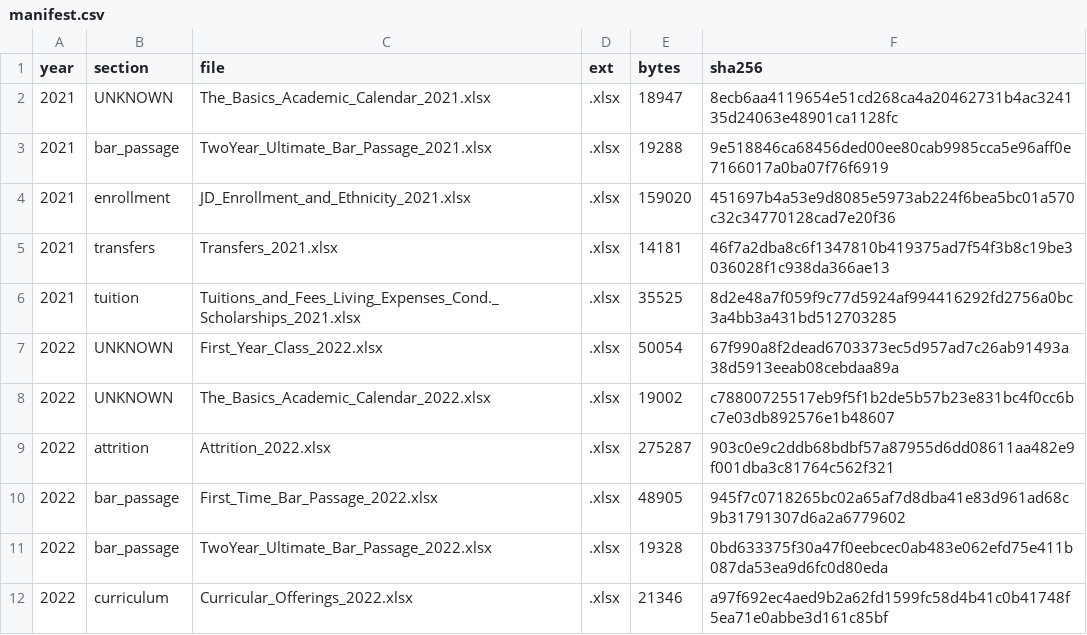
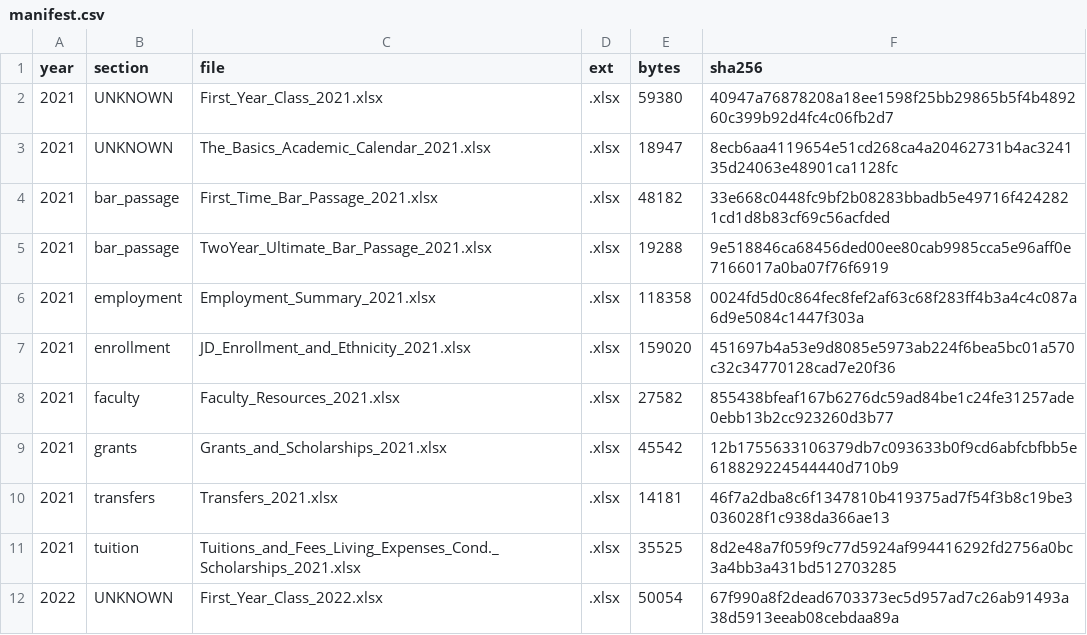
Before and after one commit to blakevrechek/exhibit509, a CSV file: pipeline/manifest.csv, drawn as a sheet; only a part is shown; the shorter side is filled out with more unchanged rows.

```diff
--- a/pipeline/manifest.csv
+++ b/pipeline/manifest.csv
@@ -1,5 +1,10 @@
 year,section,file,ext,bytes,sha256
+2021,UNKNOWN,First_Year_Class_2021.xlsx,.xlsx,59380,40947a76878208a18ee1598f25bb29865b5f4b489260c399b92d4fc4c06fb2d7
 2021,UNKNOWN,The_Basics_Academic_Calendar_2021.xlsx,.xlsx,18947,8ecb6aa4119654e51cd268ca4a20462731b4ac324135d24063e48901ca1128fc
+2021,bar_passage,First_Time_Bar_Passage_2021.xlsx,.xlsx,48182,33e668c0448fc9bf2b08283bbadb5e49716f4242821cd1d8b83cf69c56acfded
 2021,bar_passage,TwoYear_Ultimate_Bar_Passage_2021.xlsx,.xlsx,19288,9e518846ca68456ded00ee80cab9985cca5e96aff0e7166017a0ba07f76f6919
+2021,employment,Employment_Summary_2021.xlsx,.xlsx,118358,0024fd5d0c864fec8fef2af63c68f283ff4b3a4c4c087a6d9e5084c1447f303a
 2021,enrollment,JD_Enrollment_and_Ethnicity_2021.xlsx,.xlsx,159020,451697b4a53e9d8085e5973ab224f6bea5bc01a570c32c34770128cad7e20f36
+2021,faculty,Faculty_Resources_2021.xlsx,.xlsx,27582,855438bfeaf167b6276dc59ad84be1c24fe31257ade0ebb13b2cc923260d3b77
+2021,grants,Grants_and_Scholarships_2021.xlsx,.xlsx,45542,12b1755633106379db7c093633b0f9cd6abfcbfbb5e618829224544440d710b9
 2021,transfers,Transfers_2021.xlsx,.xlsx,14181,46f7a2dba8c6f1347810b419375ad7f54f3b8c19be3036028f1c938da366ae13
```
Also changed, not shown: 6 other files.
